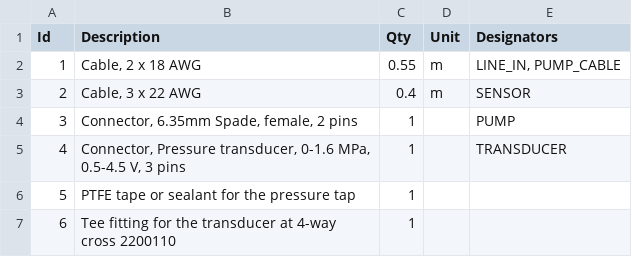
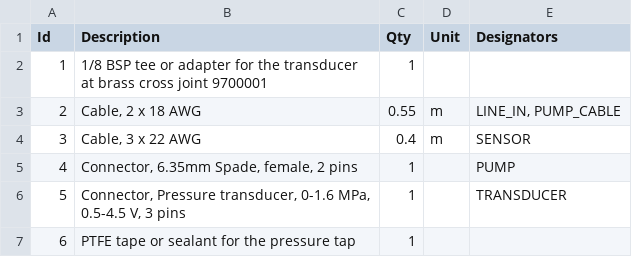
Before and after one commit to salekseev/gaggimate, a TSV file: docs/diagrams/lelit-pro-hv-and-sensors.bom.tsv, drawn as a sheet; removed rows and columns are numbered as before the commit, all else as after; the diff names each change by its address in the sheet, - before the commit and + after, or states it on an @@ line.

```diff
--- a/docs/diagrams/lelit-pro-hv-and-sensors.bom.tsv
+++ b/docs/diagrams/lelit-pro-hv-and-sensors.bom.tsv
+row 2: 1 | 1/8 BSP tee or adapter for the transducer at brass cross joint 9700001 | 1
@@ column A (Id) renumbered between rows 3 and 7 @@
-row 7: 6 | Tee fitting for the transducer at 4-way cross 2200110 | 1
```
Also changed, not shown: 8 other files.
